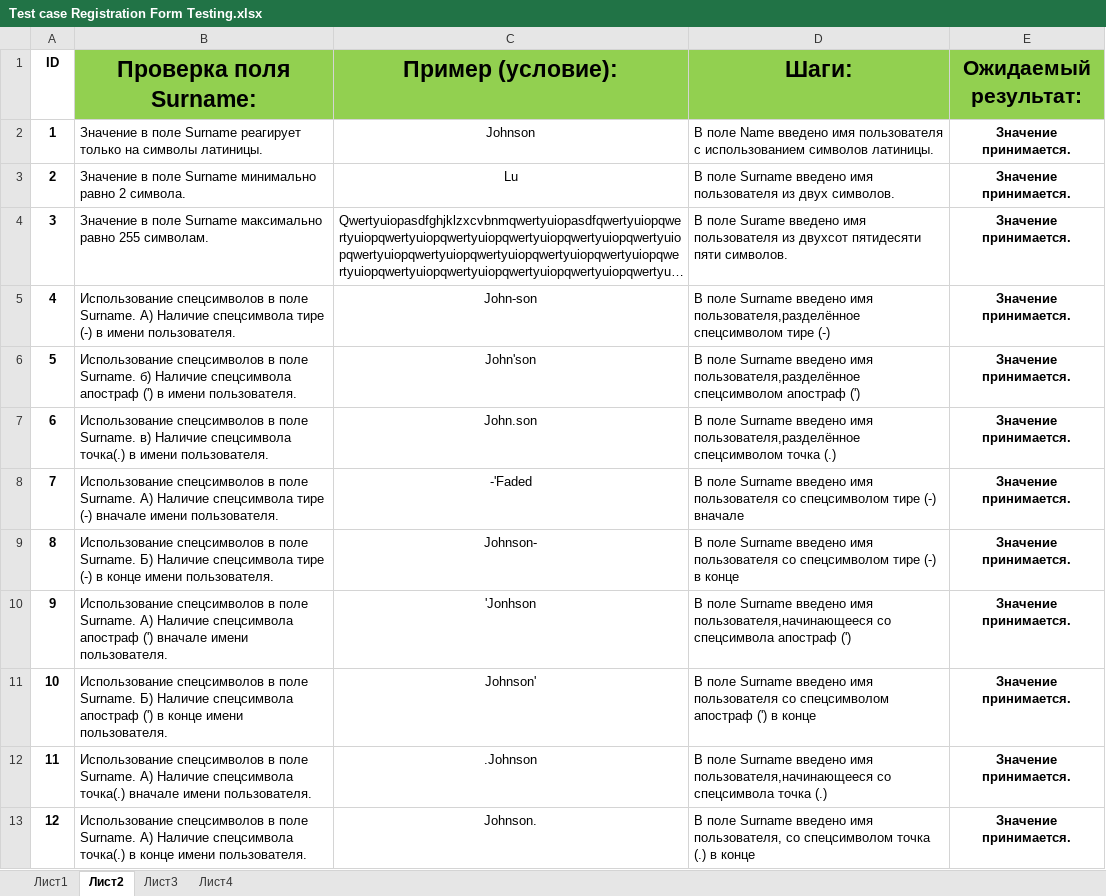
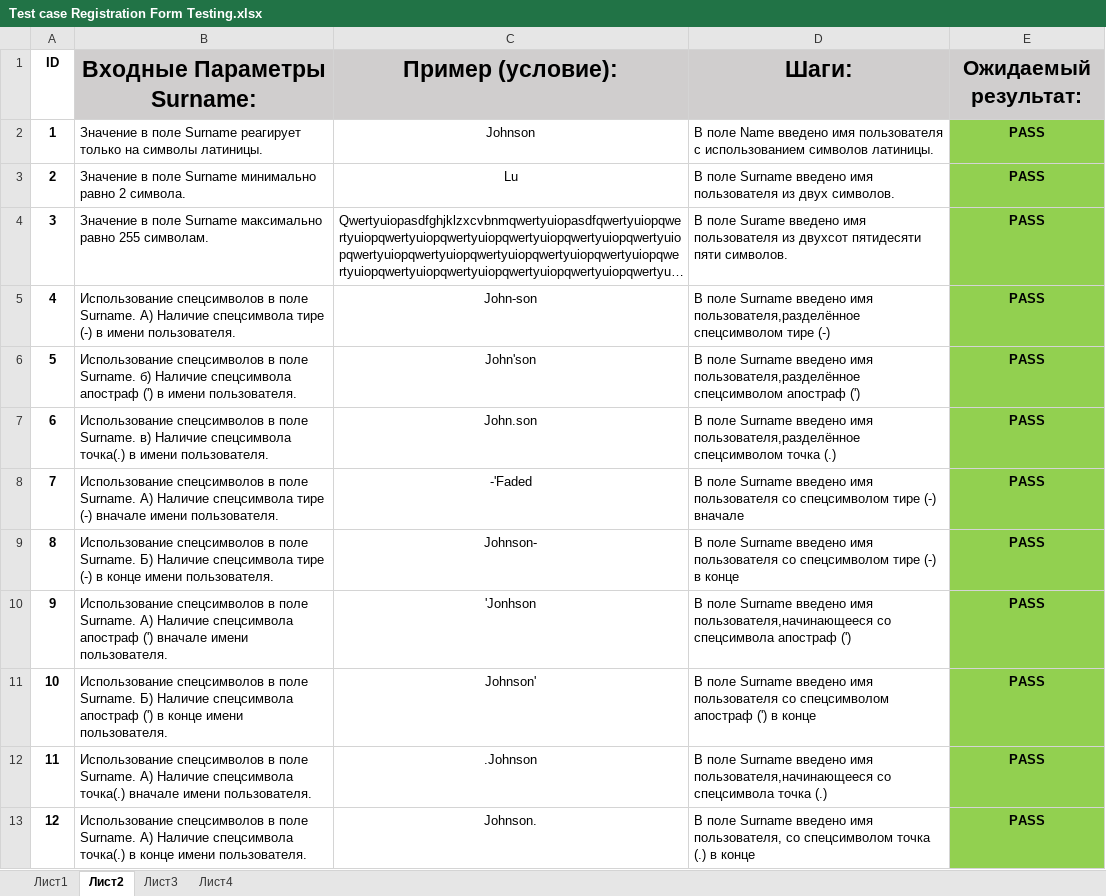
Before and after one commit to KatiaBelarus/The-first-TestCase, an Excel workbook: Test case Registration Form Testing.xlsx, sheet Лист2, drawn as a sheet; only a part is shown; long unchanged cells end in …; values as stored, in another font and other column widths than the file's, no borders; the diff covers the shown part only; the diff names each change by its address in the sheet, - before the commit and + after, or states it on an @@ line.

```diff
--- a/Test case Registration Form Testing.xlsx (sheet Лист2)
+++ b/Test case Registration Form Testing.xlsx (sheet Лист2)
-B1: Проверка поля Surname:
+B1: Входные Параметры Surname:
-B1:E1 fill: #92D050
+B1:E1 fill: #D0CECE
-E2:E13 (Ожидаемый результат:): Значение принимается.
+E2:E13 (Ожидаемый результат:): PASS
-E2:E13 fill: none
+E2:E13 fill: #92D050
```
Also changed, not shown: 12 edited cells and cell formats elsewhere in this sheet, sheet Лист3, sheet Лист1, sheet Лист4.
